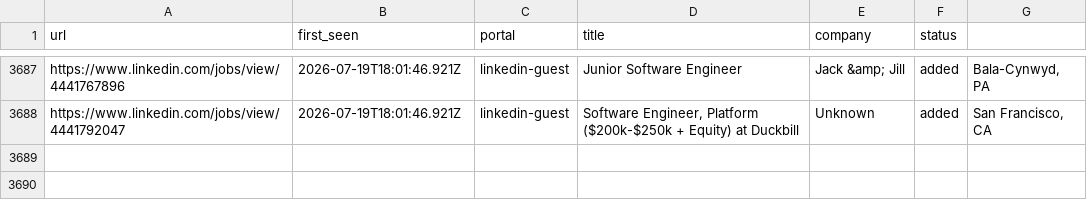
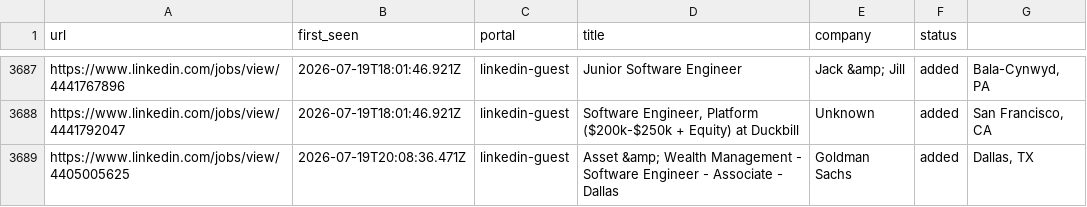
Before and after one commit to Kapo1123/career-ops, a TSV file: data/scan-history.tsv, drawn as a sheet; only a part is shown, gaps mark what is left out; the diff names each change by its address in the sheet, - before the commit and + after, or states it on an @@ line.

```diff
--- a/data/scan-history.tsv
+++ b/data/scan-history.tsv
+row 3689: https://www.linkedin.com/jobs/view/4405005625 | 2026-07-19T20:08:36.471Z | linkedin-guest | Asset &amp; Wealth Management - Software Engineer - Associate - Dallas | Goldman Sachs | added | Dallas, TX
```
Also changed, not shown: 1 other file.
